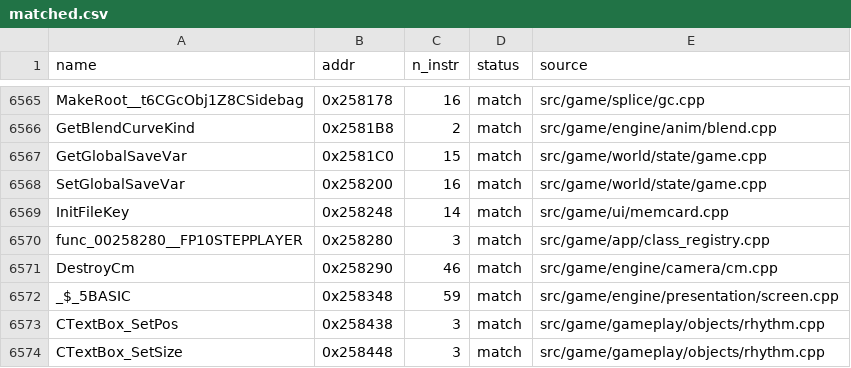
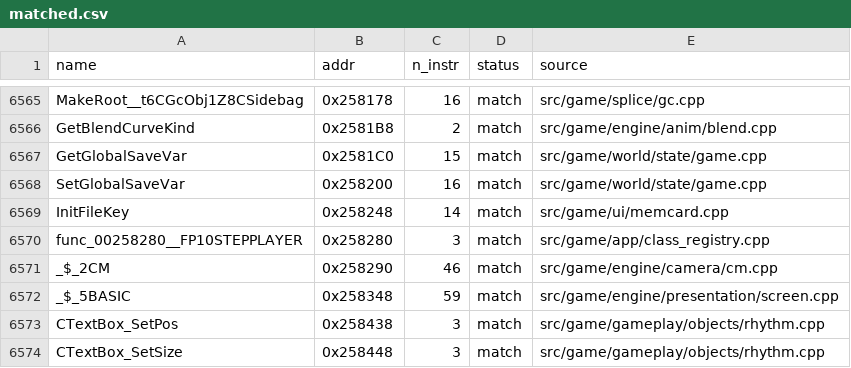
Before and after one commit to brc7/sly2-decomp, a CSV file: config/matched.csv, drawn as a sheet; only a part is shown, gaps mark what is left out.

```diff
--- a/config/matched.csv
+++ b/config/matched.csv
@@ -6570,3 +6570,3 @@ InitFileKey,0x258248,14,match,src/game/ui/memcard.cpp
 func_00258280__FP10STEPPLAYER,0x258280,3,match,src/game/app/class_registry.cpp
-DestroyCm,0x258290,46,match,src/game/engine/camera/cm.cpp
+_$_2CM,0x258290,46,match,src/game/engine/camera/cm.cpp
 _$_5BASIC,0x258348,59,match,src/game/engine/presentation/screen.cpp
```
Also changed, not shown: config/functions.csv, tools/layout/units.csv, 5 other files.
